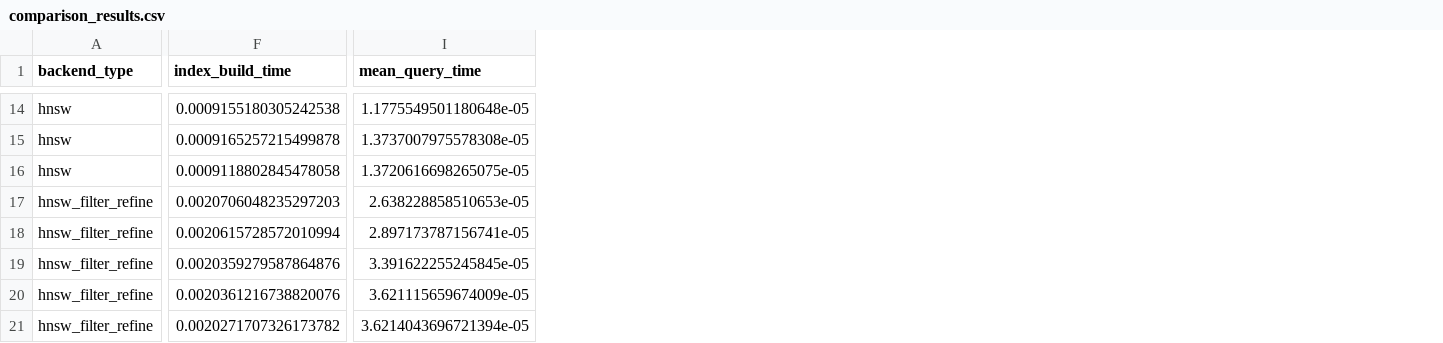
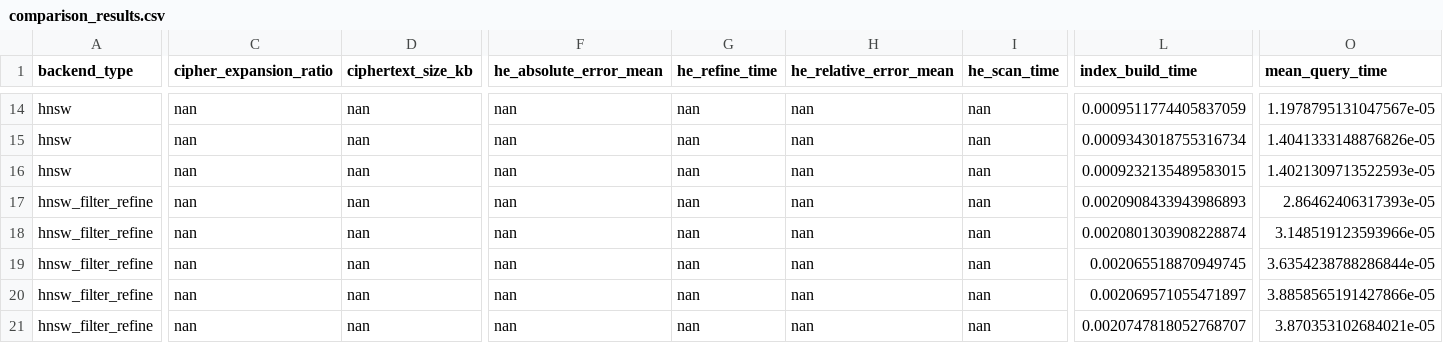
Before and after one commit to cccc0127/Rag-system, a CSV file: comparison_experiments/results/comparison_results.csv, drawn as a sheet; only a part is shown, gaps mark what is left out; addresses are those after the commit; the diff covers the shown part only; the diff names each change by its address in the sheet, - before the commit and + after, or states it on an @@ line.

```diff
--- a/comparison_experiments/results/comparison_results.csv
+++ b/comparison_experiments/results/comparison_results.csv
+column C (cipher_expansion_ratio), rows 14-21: all nan
+column D (ciphertext_size_kb), rows 14-21: all nan
+column F (he_absolute_error_mean), rows 14-21: all nan
+column G (he_refine_time), rows 14-21: all nan
+column H (he_relative_error_mean), rows 14-21: all nan
+column I (he_scan_time), rows 14-21: all nan
-L14 (index_build_time): 0.0009155180305242538
+L14 (index_build_time): 0.0009511774405837059
-O14 (mean_query_time): 1.1775549501180648e-05
+O14 (mean_query_time): 1.1978795131047567e-05
-L15 (index_build_time): 0.0009165257215499878
+L15 (index_build_time): 0.0009343018755316734
-O15 (mean_query_time): 1.3737007975578308e-05
+O15 (mean_query_time): 1.4041333148876826e-05
-L16 (index_build_time): 0.0009118802845478058
+L16 (index_build_time): 0.0009232135489583015
-O16 (mean_query_time): 1.3720616698265075e-05
+O16 (mean_query_time): 1.4021309713522593e-05
-L17 (index_build_time): 0.0020706048235297203
+L17 (index_build_time): 0.0020908433943986893
-O17 (mean_query_time): 2.638228858510653e-05
+O17 (mean_query_time): 2.86462406317393e-05
-L18 (index_build_time): 0.0020615728572010994
+L18 (index_build_time): 0.0020801303908228874
-O18 (mean_query_time): 2.897173787156741e-05
+O18 (mean_query_time): 3.148519123593966e-05
-L19 (index_build_time): 0.0020359279587864876
+L19 (index_build_time): 0.002065518870949745
-O19 (mean_query_time): 3.391622255245845e-05
+O19 (mean_query_time): 3.6354238788286844e-05
-L20 (index_build_time): 0.0020361216738820076
+L20 (index_build_time): 0.002069571055471897
-O20 (mean_query_time): 3.621115659674009e-05
+O20 (mean_query_time): 3.8858565191427866e-05
-L21 (index_build_time): 0.0020271707326173782
+L21 (index_build_time): 0.0020747818052768707
-O21 (mean_query_time): 3.6214043696721394e-05
+O21 (mean_query_time): 3.870353102684021e-05
```
Also changed, not shown: 1 added column and 24 edited cells elsewhere in this file, 55 other files.
